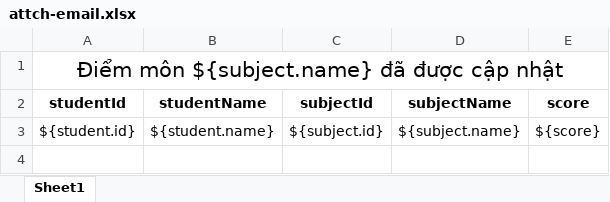
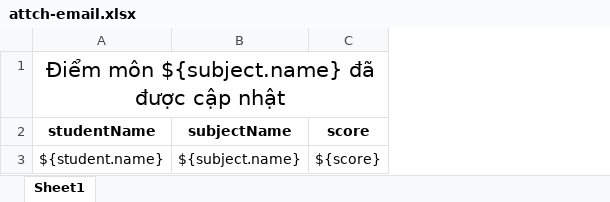
Before and after one commit to vyvc-comartek/student-manager-mongo, an Excel workbook: xlsx-template/attch-email.xlsx, sheet Sheet1, drawn as a sheet; values as stored, in another font and other column widths than the file's, no borders; removed rows and columns are numbered as before the commit, all else as after; the diff names each change by its address in the sheet, - before the commit and + after, or states it on an @@ line.

Commit message:
Send email with Queue & Bull

```diff
--- a/xlsx-template/attch-email.xlsx (sheet Sheet1)
+++ b/xlsx-template/attch-email.xlsx (sheet Sheet1)
-column A (studentId), row 1: Điểm môn ${subject.name} đã được cập nhật; row 3: ${student.id}
-column C (subjectId), row 3: ${subject.id}
-A1 (studentName): (empty)
+A1 (studentName): Điểm môn ${subject.name} đã được cập nhật
+A1:C1 merged
```
Also changed, not shown: 13 other files.
